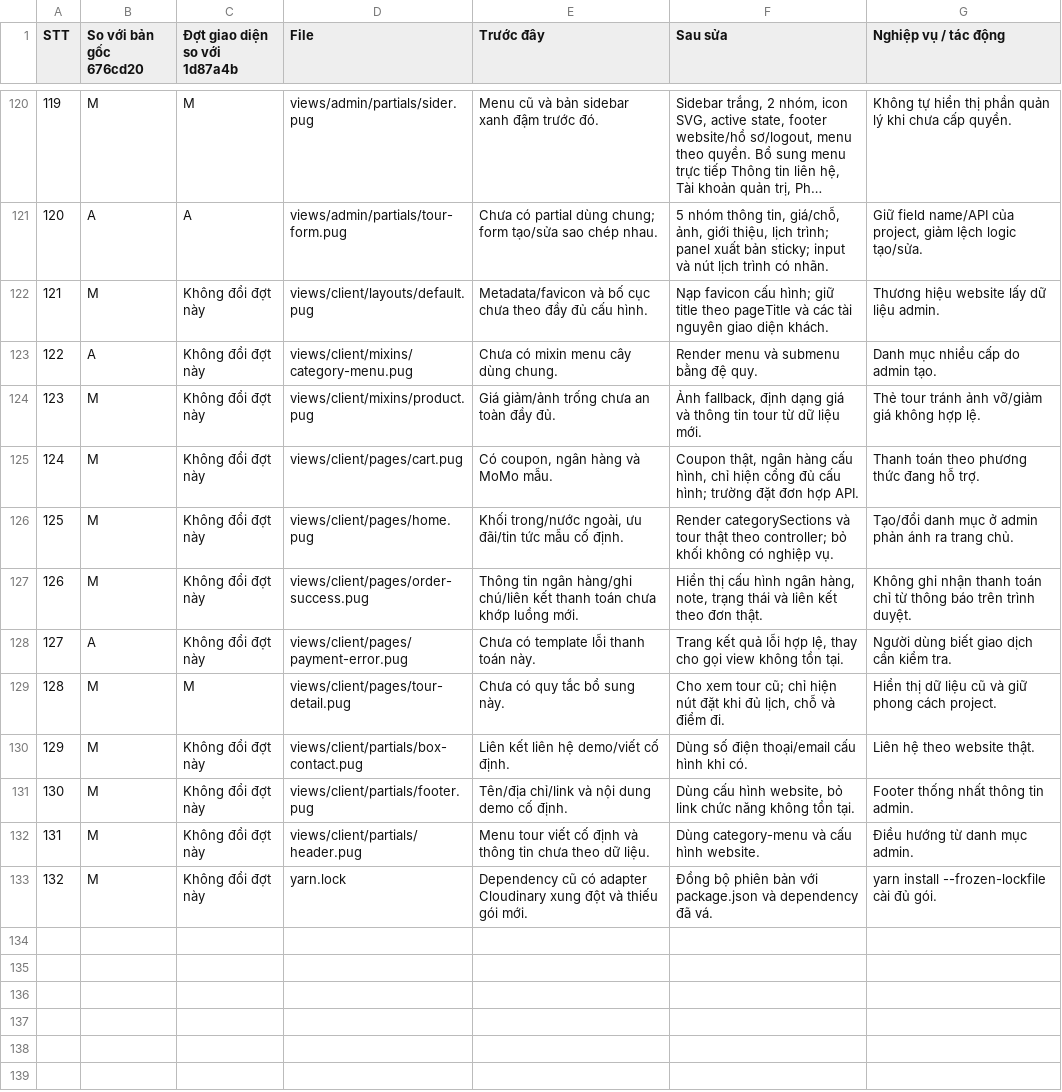
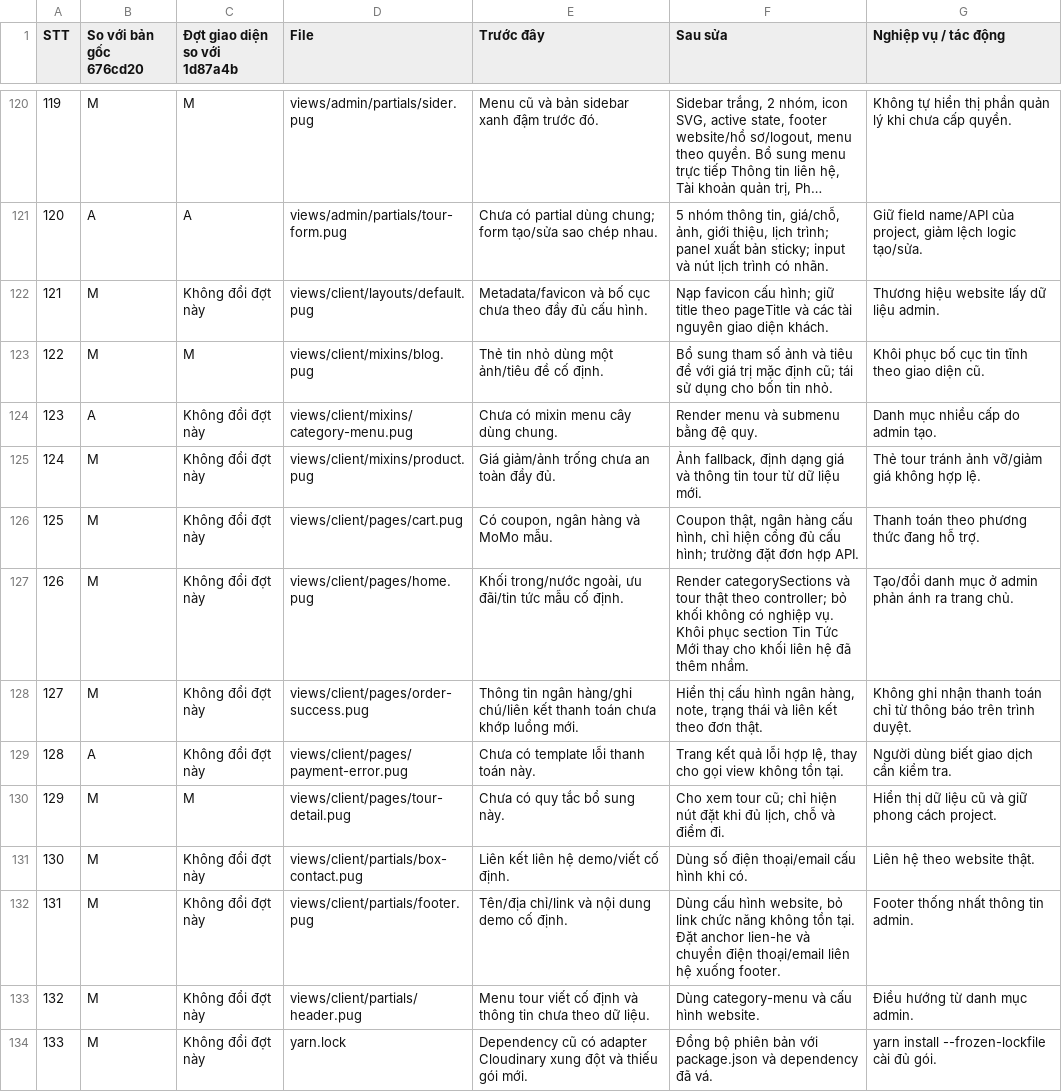
Before and after one commit to nguyenhaiphong0711-bit/Tour_Du_Lich, a CSV file: docs/DANH_SACH_FILE_THAY_DOI.csv, drawn as a sheet; only a part is shown, gaps mark what is left out; long unchanged cells end in …; addresses are those after the commit; the diff names each change by its address in the sheet, - before the commit and + after, or states it on an @@ line.

Commit message:
Restore the original latest-news section on the homepage

```diff
--- a/docs/DANH_SACH_FILE_THAY_DOI.csv
+++ b/docs/DANH_SACH_FILE_THAY_DOI.csv
+row 123: 122 | M | M | views/client/mixins/blog.pug | Thẻ tin nhỏ dùng một ảnh/tiêu đề cố định. | Bổ sung tham số ảnh và tiêu đề với giá trị mặc định cũ; tái sử dụng cho bốn tin nhỏ. | Khôi phục bố cục tin tĩnh theo giao diện cũ.
@@ column A (STT) renumbered from row 124 down @@
-F127 (Sau sửa): …nghiệp vụ.
+F127 (Sau sửa): …nghiệp vụ. Khôi phục section Tin Tức Mới thay cho khối liên hệ đã thêm nhầm.
-F132 (Sau sửa): …tồn tại.
+F132 (Sau sửa): …tồn tại. Đặt anchor lien-he và chuyển điện thoại/email liên hệ xuống footer.
```
Also changed, not shown: 4 other files.
